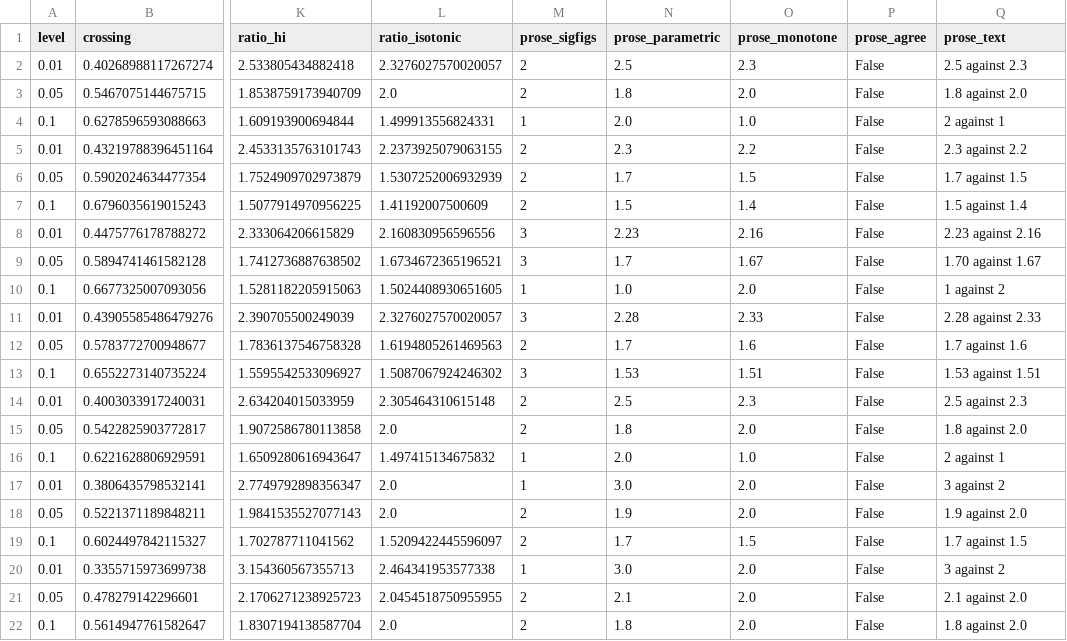
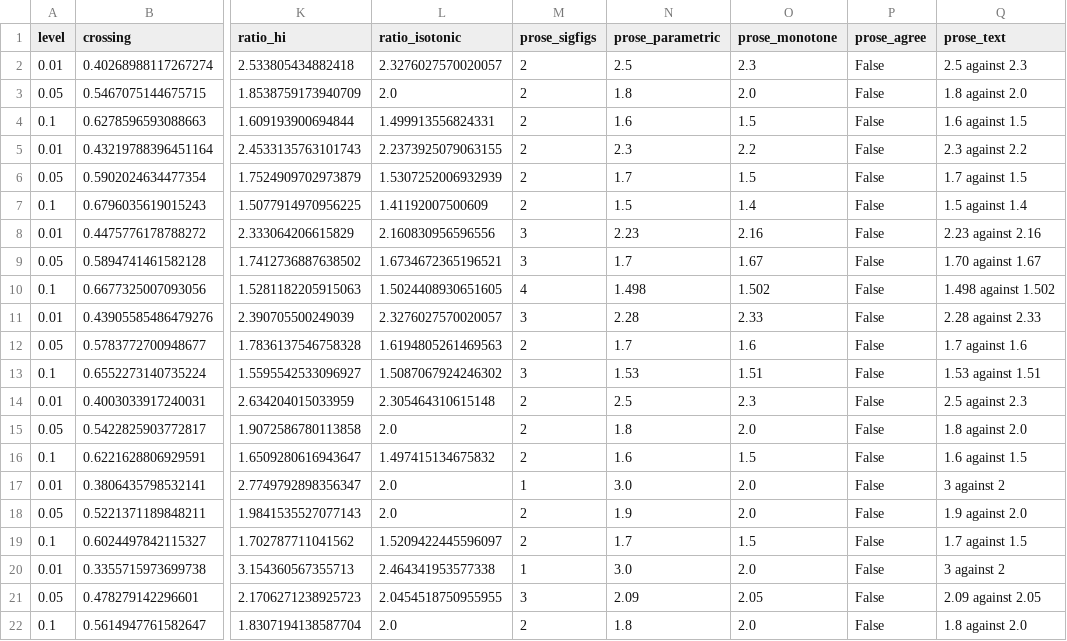
Before and after one commit to mtorres2941/CompareUQMethods, a CSV file: outputs/tables/TABLE_PLCARatioCrossings.csv, drawn as a sheet; only a part is shown, gaps mark what is left out; the diff names each change by its address in the sheet, - before the commit and + after, or states it on an @@ line.

```diff
--- a/outputs/tables/TABLE_PLCARatioCrossings.csv
+++ b/outputs/tables/TABLE_PLCARatioCrossings.csv
-M4 (prose_sigfigs): 1
+M4 (prose_sigfigs): 2
-N4 (prose_parametric): 2.0
+N4 (prose_parametric): 1.6
-O4 (prose_monotone): 1.0
+O4 (prose_monotone): 1.5
-Q4 (prose_text): 2 against 1
+Q4 (prose_text): 1.6 against 1.5
-M10 (prose_sigfigs): 1
+M10 (prose_sigfigs): 4
-N10 (prose_parametric): 1.0
+N10 (prose_parametric): 1.498
-O10 (prose_monotone): 2.0
+O10 (prose_monotone): 1.502
-Q10 (prose_text): 1 against 2
+Q10 (prose_text): 1.498 against 1.502
-M16 (prose_sigfigs): 1
+M16 (prose_sigfigs): 2
-N16 (prose_parametric): 2.0
+N16 (prose_parametric): 1.6
-O16 (prose_monotone): 1.0
+O16 (prose_monotone): 1.5
-Q16 (prose_text): 2 against 1
+Q16 (prose_text): 1.6 against 1.5
-M21 (prose_sigfigs): 2
+M21 (prose_sigfigs): 3
-N21 (prose_parametric): 2.1
+N21 (prose_parametric): 2.09
-O21 (prose_monotone): 2.0
+O21 (prose_monotone): 2.05
-Q21 (prose_text): 2.1 against 2.0
+Q21 (prose_text): 2.09 against 2.05
```
Also changed, not shown: outputs/tables/TABLE_ClaimScorecardWithRule.csv, outputs/tables/TABLE_FlipCrossingsByGroupSize.csv, 35 other files.
